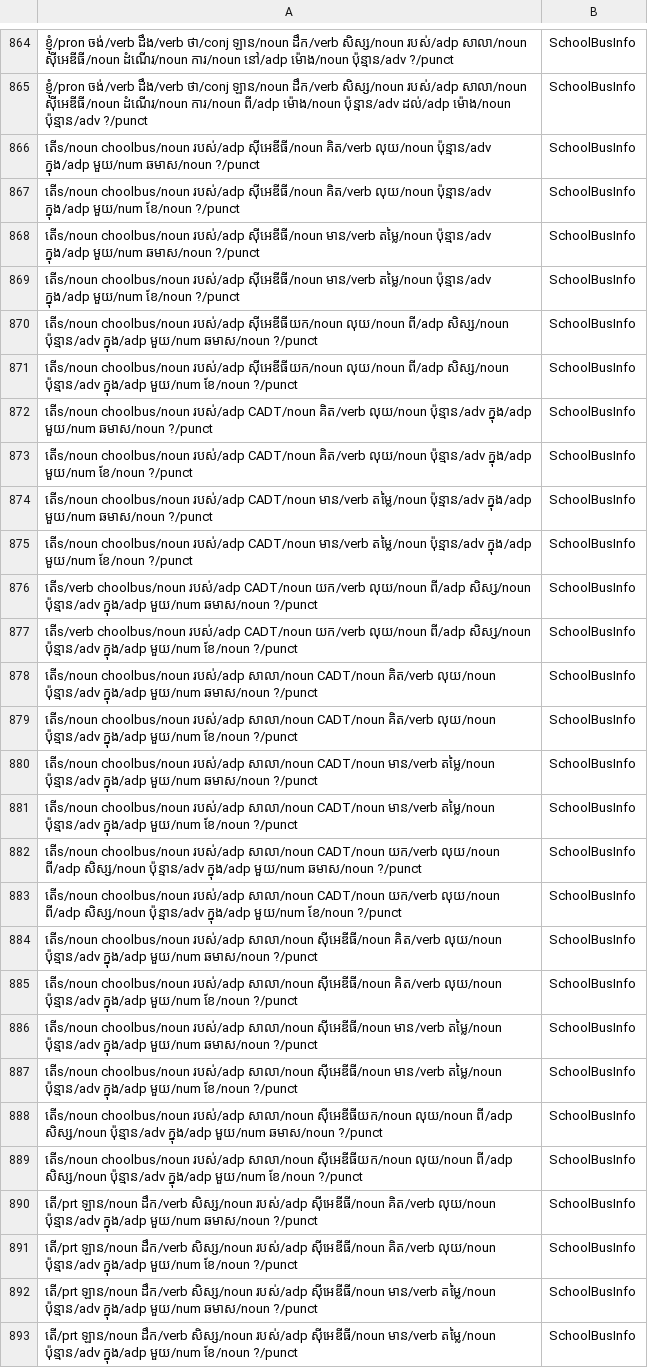
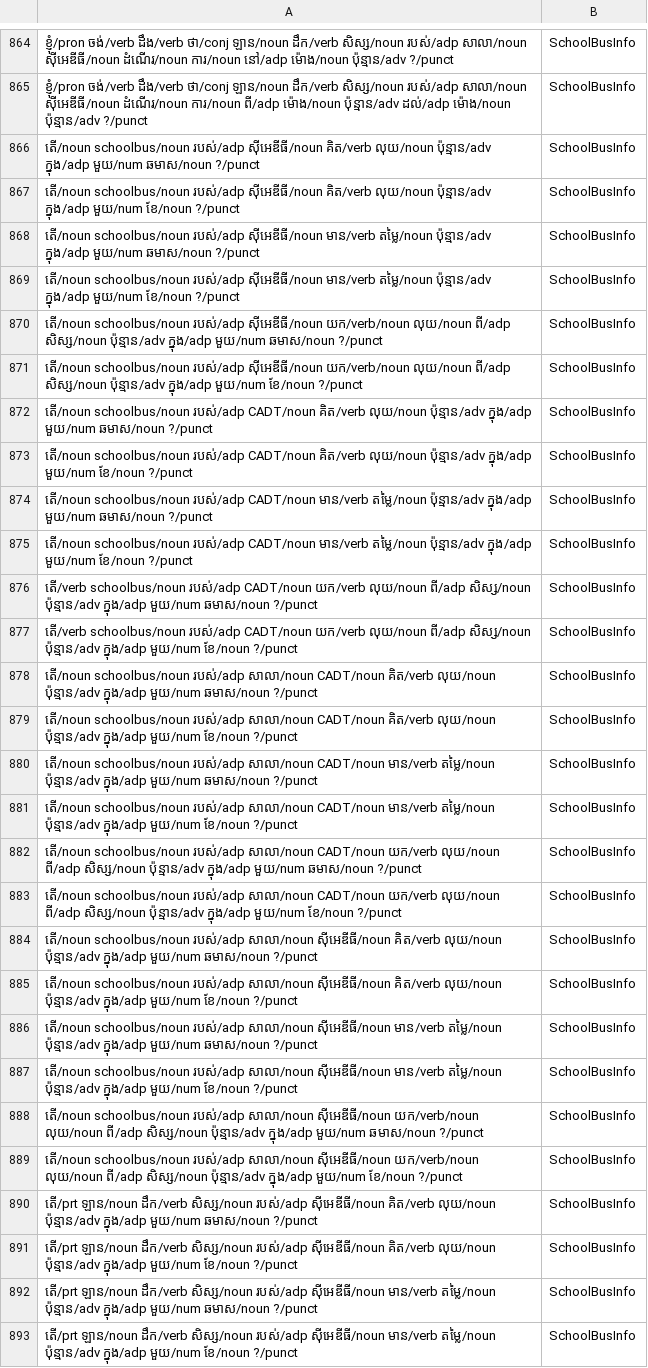
Before and after one commit to IcyTempest/G1---Intent_classification-Group, a CSV file: POS/SchoolBusInfo.csv, drawn as a sheet; only a part is shown, gaps mark what is left out; the diff covers the shown part only; the diff names each change by its address in the sheet, - before the commit and + after, or states it on an @@ line.

```diff
--- a/POS/SchoolBusInfo.csv
+++ b/POS/SchoolBusInfo.csv
-A866: តើs/noun choolbus/noun របស់/adp ស៊ីអេឌីធី/noun…
+A866: តើ/noun schoolbus/noun របស់/adp ស៊ីអេឌីធី/noun…
-A867: តើs/noun choolbus/noun របស់/adp ស៊ីអេឌីធី/noun…
+A867: តើ/noun schoolbus/noun របស់/adp ស៊ីអេឌីធី/noun…
-A868: តើs/noun choolbus/noun របស់/adp ស៊ីអេឌីធី/noun…
+A868: តើ/noun schoolbus/noun របស់/adp ស៊ីអេឌីធី/noun…
-A869: តើs/noun choolbus/noun របស់/adp ស៊ីអេឌីធី/noun…
+A869: តើ/noun schoolbus/noun របស់/adp ស៊ីអេឌីធី/noun…
-A870: តើs/noun choolbus/noun របស់/adp ស៊ីអេឌីធីយក/noun លុយ/noun ពី/adp…
+A870: តើ/noun schoolbus/noun របស់/adp ស៊ីអេឌីធី/noun យក/verb/noun លុយ/noun ពី/adp…
-A871: តើs/noun choolbus/noun របស់/adp ស៊ីអេឌីធីយក/noun លុយ/noun ពី/adp…
+A871: តើ/noun schoolbus/noun របស់/adp ស៊ីអេឌីធី/noun យក/verb/noun លុយ/noun ពី/adp…
-A872: តើs/noun choolbus/noun របស់/adp CADT/noun…
+A872: តើ/noun schoolbus/noun របស់/adp CADT/noun…
-A873: តើs/noun choolbus/noun របស់/adp CADT/noun…
+A873: តើ/noun schoolbus/noun របស់/adp CADT/noun…
-A874: តើs/noun choolbus/noun របស់/adp CADT/noun…
+A874: តើ/noun schoolbus/noun របស់/adp CADT/noun…
-A875: តើs/noun choolbus/noun របស់/adp CADT/noun…
+A875: តើ/noun schoolbus/noun របស់/adp CADT/noun…
-A876: តើs/verb choolbus/noun របស់/adp CADT/noun…
+A876: តើ/verb schoolbus/noun របស់/adp CADT/noun…
-A877: តើs/verb choolbus/noun របស់/adp CADT/noun…
+A877: តើ/verb schoolbus/noun របស់/adp CADT/noun…
-A878: តើs/noun choolbus/noun របស់/adp សាលា/noun…
+A878: តើ/noun schoolbus/noun របស់/adp សាលា/noun…
-A879: តើs/noun choolbus/noun របស់/adp សាលា/noun…
+A879: តើ/noun schoolbus/noun របស់/adp សាលា/noun…
-A880: តើs/noun choolbus/noun របស់/adp សាលា/noun…
+A880: តើ/noun schoolbus/noun របស់/adp សាលា/noun…
-A881: តើs/noun choolbus/noun របស់/adp សាលា/noun…
+A881: តើ/noun schoolbus/noun របស់/adp សាលា/noun…
-A882: តើs/noun choolbus/noun របស់/adp សាលា/noun…
+A882: តើ/noun schoolbus/noun របស់/adp សាលា/noun…
-A883: តើs/noun choolbus/noun របស់/adp សាលា/noun…
+A883: តើ/noun schoolbus/noun របស់/adp សាលា/noun…
-A884: តើs/noun choolbus/noun របស់/adp សាលា/noun…
+A884: តើ/noun schoolbus/noun របស់/adp សាលា/noun…
-A885: តើs/noun choolbus/noun របស់/adp សាលា/noun…
+A885: តើ/noun schoolbus/noun របស់/adp សាលា/noun…
-A886: តើs/noun choolbus/noun របស់/adp សាលា/noun…
+A886: តើ/noun schoolbus/noun របស់/adp សាលា/noun…
-A887: តើs/noun choolbus/noun របស់/adp សាលា/noun…
+A887: តើ/noun schoolbus/noun របស់/adp សាលា/noun…
-A888: តើs/noun choolbus/noun របស់/adp សាលា/noun សុីអេឌីធីយក/noun លុយ/noun ពី/adp…
+A888: តើ/noun schoolbus/noun របស់/adp សាលា/noun សុីអេឌីធី/noun យក/verb/noun លុយ/noun ពី/adp…
-A889: តើs/noun choolbus/noun របស់/adp សាលា/noun សុីអេឌីធីយក/noun លុយ/noun ពី/adp…
+A889: តើ/noun schoolbus/noun របស់/adp សាលា/noun សុីអេឌីធី/noun យក/verb/noun លុយ/noun ពី/adp…
```
Also changed, not shown: 162 edited cells elsewhere in this file, POS/AskAboutProvince.csv, POS/AskAboutTN_CourseInEachGen.csv, 4 other files.
